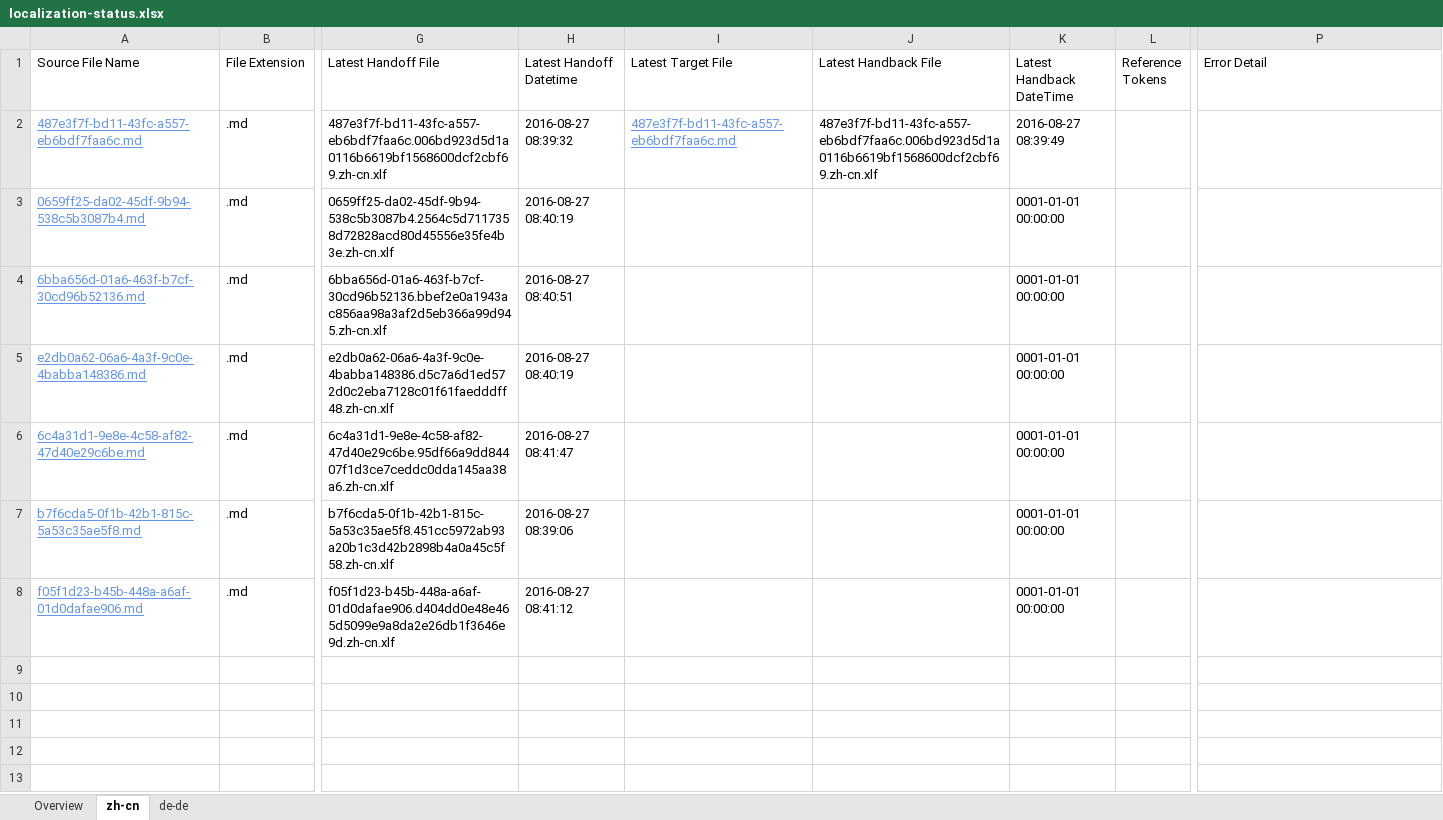
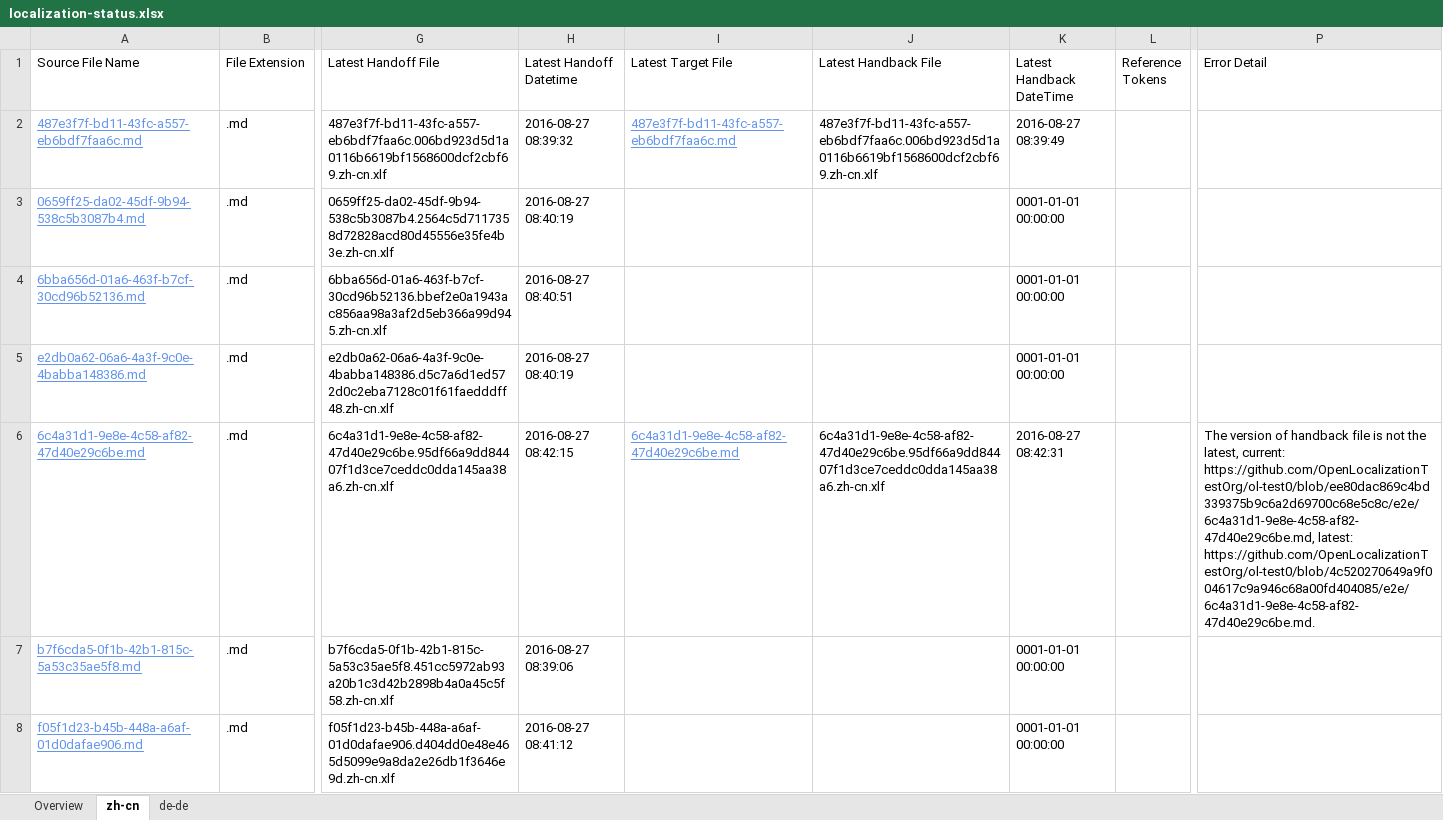
Before and after one commit to OpenLocalizationTestOrg/ol-test0-handback, an Excel workbook: ol-handback/OpenLocalizationTestOrg/ol-test0/ci/localization-status.xlsx, sheet zh-cn, drawn as a sheet; only a part is shown, gaps mark what is left out; values as stored, in another font and other column widths than the file's, no borders; table styles not drawn; the diff names each change by its address in the sheet, - before the commit and + after, or states it on an @@ line.

Commit message:
Generate Report for Handback

```diff
--- a/ol-handback/OpenLocalizationTestOrg/ol-test0/ci/localization-status.xlsx (sheet zh-cn)
+++ b/ol-handback/OpenLocalizationTestOrg/ol-test0/ci/localization-status.xlsx (sheet zh-cn)
-H6 (Latest Handoff Datetime): 2016-08-27 08:41:47
+H6 (Latest Handoff Datetime): 2016-08-27 08:42:15
-I6 (Latest Target File): (empty)
+I6 (Latest Target File): 6c4a31d1-9e8e-4c58-af82-47d40e29c6be.md
-J6 (Latest Handback File): (empty)
+J6 (Latest Handback File): 6c4a31d1-9e8e-4c58-af82-47d40e29c6be.95df66a9dd84407f1d3ce7ceddc0dda145aa38a6.zh-cn.xlf
-K6 (Latest Handback DateTime): 0001-01-01 00:00:00
+K6 (Latest Handback DateTime): 2016-08-27 08:42:31
-P6 (Error Detail): (empty)
+P6 (Error Detail): The version of handback file is not the latest, current: https://github.com/OpenLocalizationTestOrg/ol-test0/blob/ee80dac869c4bd339375b9c6a2d69700c68e5c8c/e2e/6c4a31d1-9e8e-4c58-af82-47d40e29c6be.md, latest: https://github.com/OpenLocalizationTestOrg/ol-test0/blob/4c520270649a9f004617c9a946c68a00fd404085/e2e/6c4a31d1-9e8e-4c58-af82-47d40e29c6be.md.
```
Also changed, not shown: sheet de-de, sheet Overview, 1 other file.
